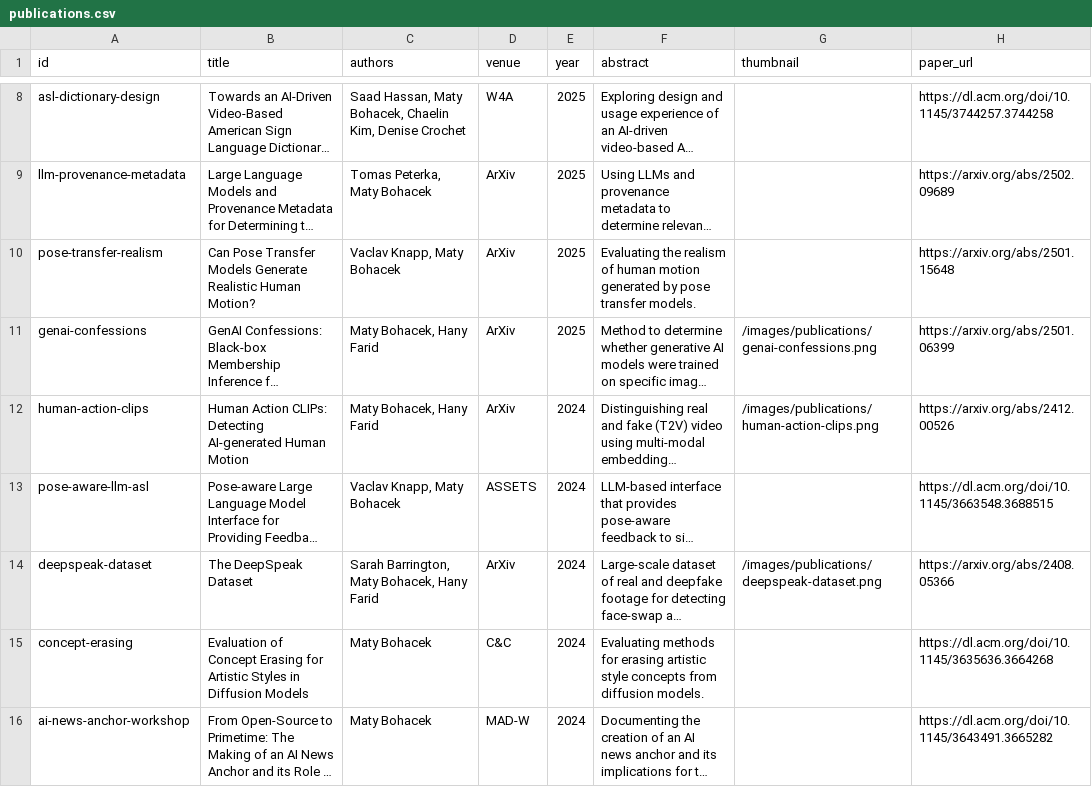
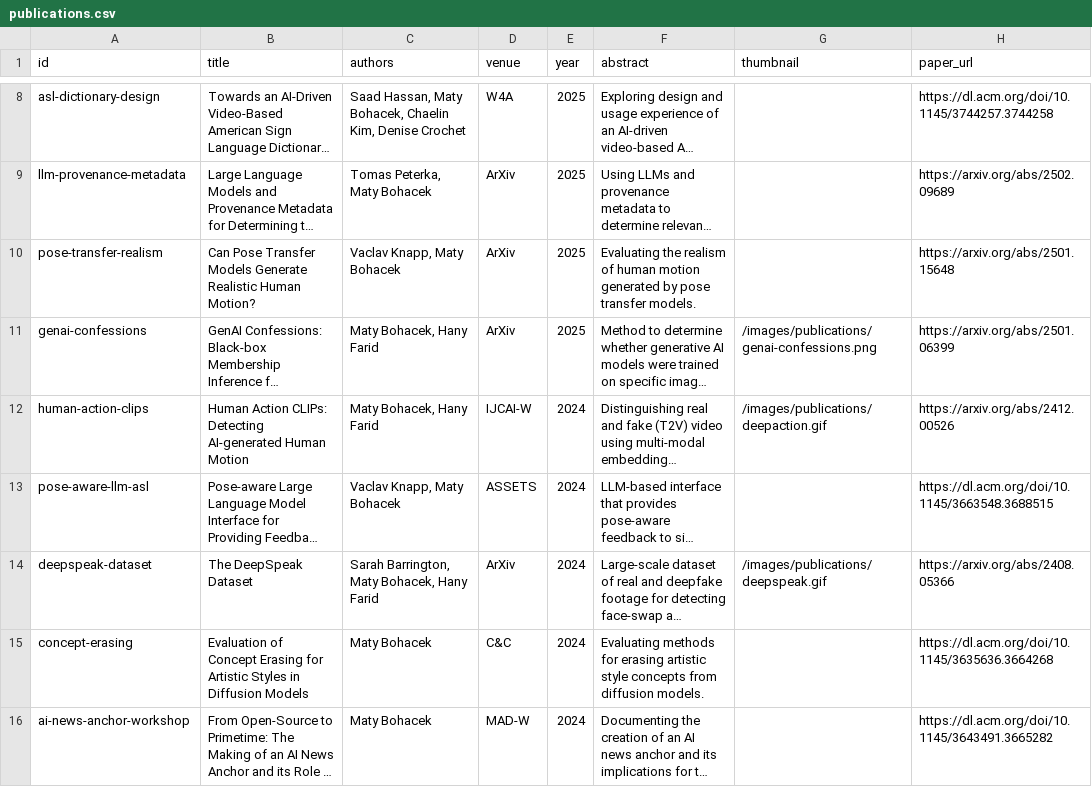
Before and after one commit to maty-bohacek/maty-bohacek.github.io, a CSV file: data/publications.csv, drawn as a sheet; only a part is shown, gaps mark what is left out; long unchanged cells end in …; the diff names each change by its address in the sheet, - before the commit and + after, or states it on an @@ line.

Commit message:
update pubs

```diff
--- a/data/publications.csv
+++ b/data/publications.csv
-D12 (venue): ArXiv
+D12 (venue): IJCAI-W
-G12 (thumbnail): /images/publications/human-action-clips.png
+G12 (thumbnail): /images/publications/deepaction.gif
-G14 (thumbnail): /images/publications/deepspeak-dataset.png
+G14 (thumbnail): /images/publications/deepspeak.gif
```
